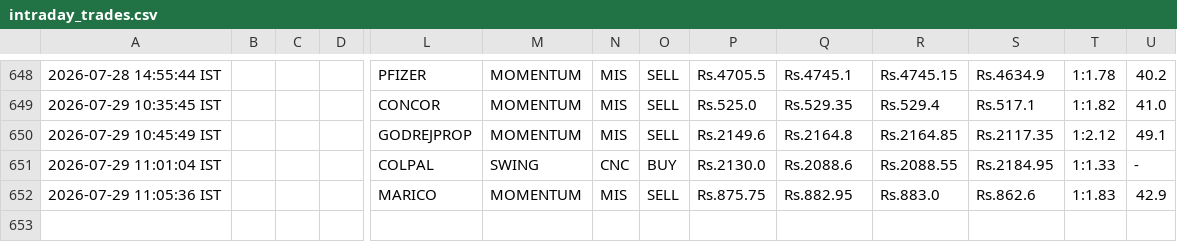
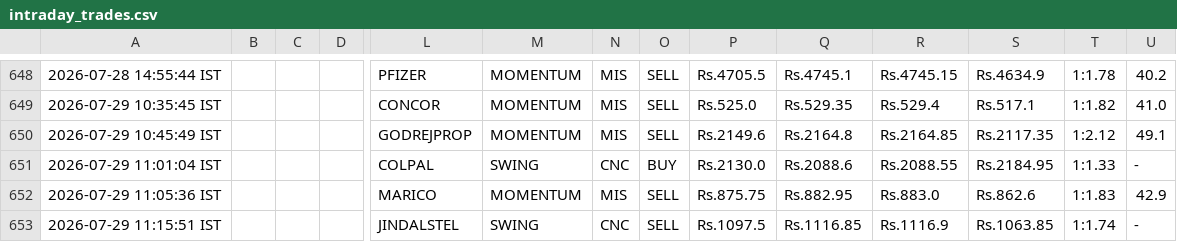
Before and after one commit to johnkasc-lab/MarketStock, a CSV file: intraday_trades.csv, drawn as a sheet; only a part is shown, gaps mark what is left out; rows hold the shown columns only; the diff names each change by its address in the sheet, - before the commit and + after, or states it on an @@ line.

```diff
--- a/intraday_trades.csv
+++ b/intraday_trades.csv
+row 653: 2026-07-29 11:15:51 IST |  |  |  | JINDALSTEL | SWING | CNC | SELL | Rs.1097.5 | Rs.1116.85 | Rs.1116.9 | Rs.1063.85 | 1:1.74 | -
```
Also changed, not shown: open_positions.csv, 1 other file.
